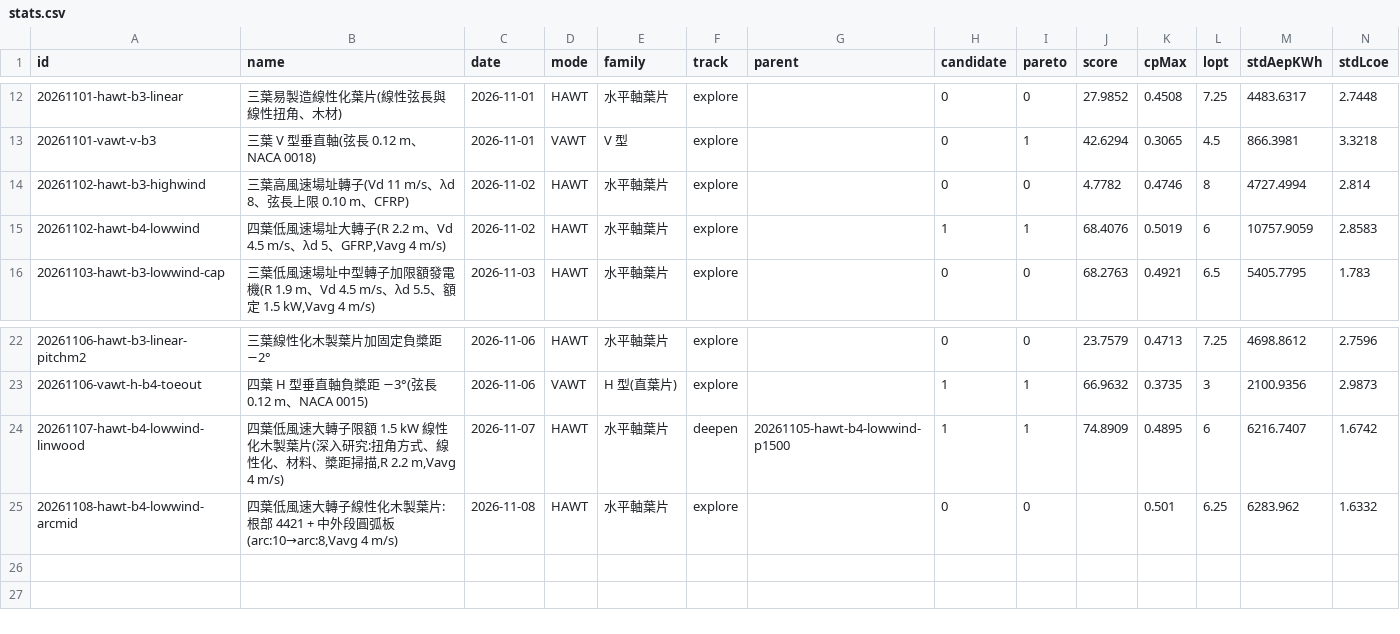
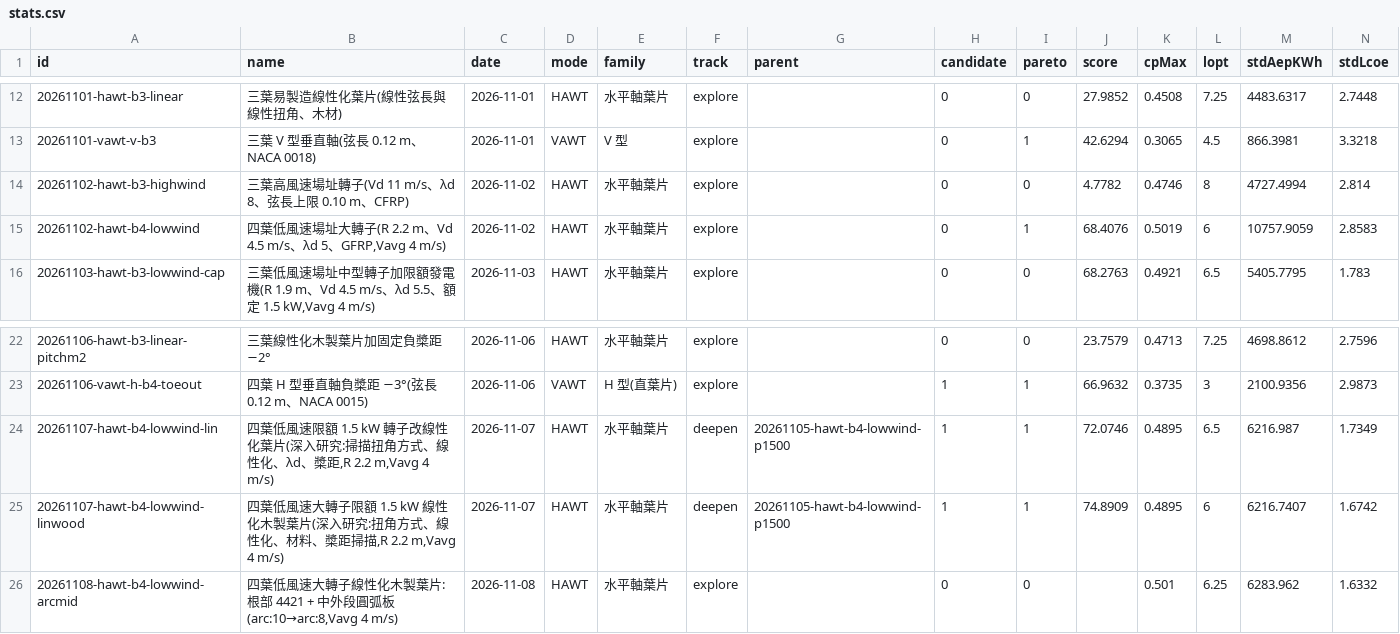
Before and after one commit to dofliu/bladeDesignNumericalTools, a CSV file: designs/stats.csv, drawn as a sheet; only a part is shown, gaps mark what is left out; rows hold the shown columns only; the diff names each change by its address in the sheet, - before the commit and + after, or states it on an @@ line.

```diff
--- a/designs/stats.csv
+++ b/designs/stats.csv
-H15 (candidate): 1
+H15 (candidate): 0
+row 24: 20261107-hawt-b4-lowwind-lin | 四葉低風速限額 1.5 kW 轉子改線性化葉片(深入研究:掃描扭角方式、線性化、λd、槳距,R 2.2 m,Vavg 4 m/s) | 2026-11-07 | HAWT | 水平軸葉片 | deepen | 20261105-hawt-b4-lowwind-p1500 | 1 | 1 | 72.0746 | 0.4895 | 6.5 | 6216.987 | 1.7349
```
Also changed, not shown: 18 other files.
